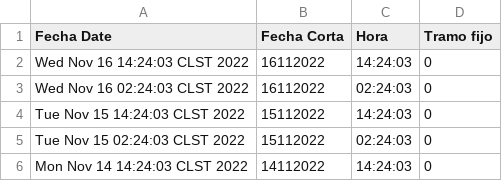
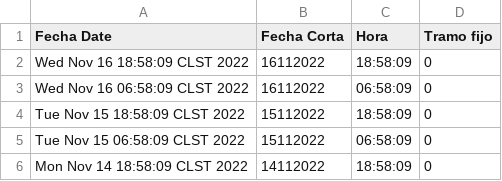
Before and after one commit to Alderan-Smile/JavaTest, a CSV file: javatest/salida/ArchivoPruebaTramo.161122.CSV, drawn as a sheet.

```diff
--- a/javatest/salida/ArchivoPruebaTramo.161122.CSV
+++ b/javatest/salida/ArchivoPruebaTramo.161122.CSV
@@ -1,6 +1,6 @@
 Fecha Date;Fecha Corta;Hora;Tramo fijo
-Wed Nov 16 14:24:03 CLST 2022;16112022;14:24:03;0
-Wed Nov 16 02:24:03 CLST 2022;16112022;02:24:03;0
-Tue Nov 15 14:24:03 CLST 2022;15112022;14:24:03;0
-Tue Nov 15 02:24:03 CLST 2022;15112022;02:24:03;0
-Mon Nov 14 14:24:03 CLST 2022;14112022;14:24:03;0
+Wed Nov 16 18:58:09 CLST 2022;16112022;18:58:09;0
+Wed Nov 16 06:58:09 CLST 2022;16112022;06:58:09;0
+Tue Nov 15 18:58:09 CLST 2022;15112022;18:58:09;0
+Tue Nov 15 06:58:09 CLST 2022;15112022;06:58:09;0
+Mon Nov 14 18:58:09 CLST 2022;14112022;18:58:09;0
```
Also changed, not shown: javatest/salida/ArchivoPruebaNoTramo.161122.CSV, 3 other files.
